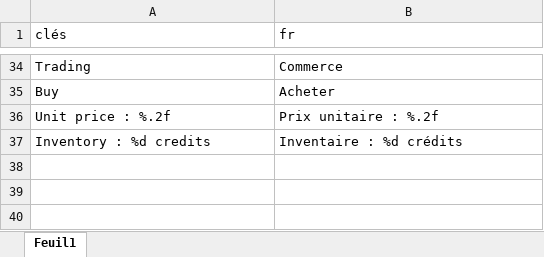
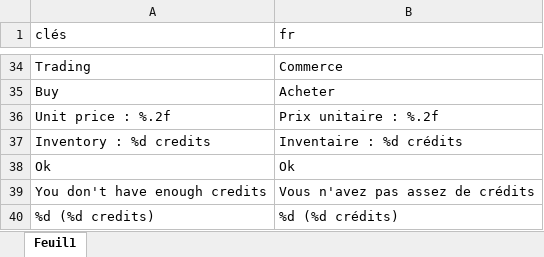
Before and after one commit to HenriMichelonEsimed/maquette1-iso, an Excel workbook: assets/i18n/main.xlsx, sheet Feuil1, drawn as a sheet; only a part is shown, gaps mark what is left out; values as stored, in another font and other column widths than the file's, no borders; the diff names each change by its address in the sheet, - before the commit and + after, or states it on an @@ line.

```diff
--- a/assets/i18n/main.xlsx (sheet Feuil1)
+++ b/assets/i18n/main.xlsx (sheet Feuil1)
+row 38: Ok | Ok
+row 39: You don't have enough credits | Vous n'avez pas assez de crédits
+row 40: %d (%d credits) | %d (%d crédits)
```
Also changed, not shown: 11 other files.
